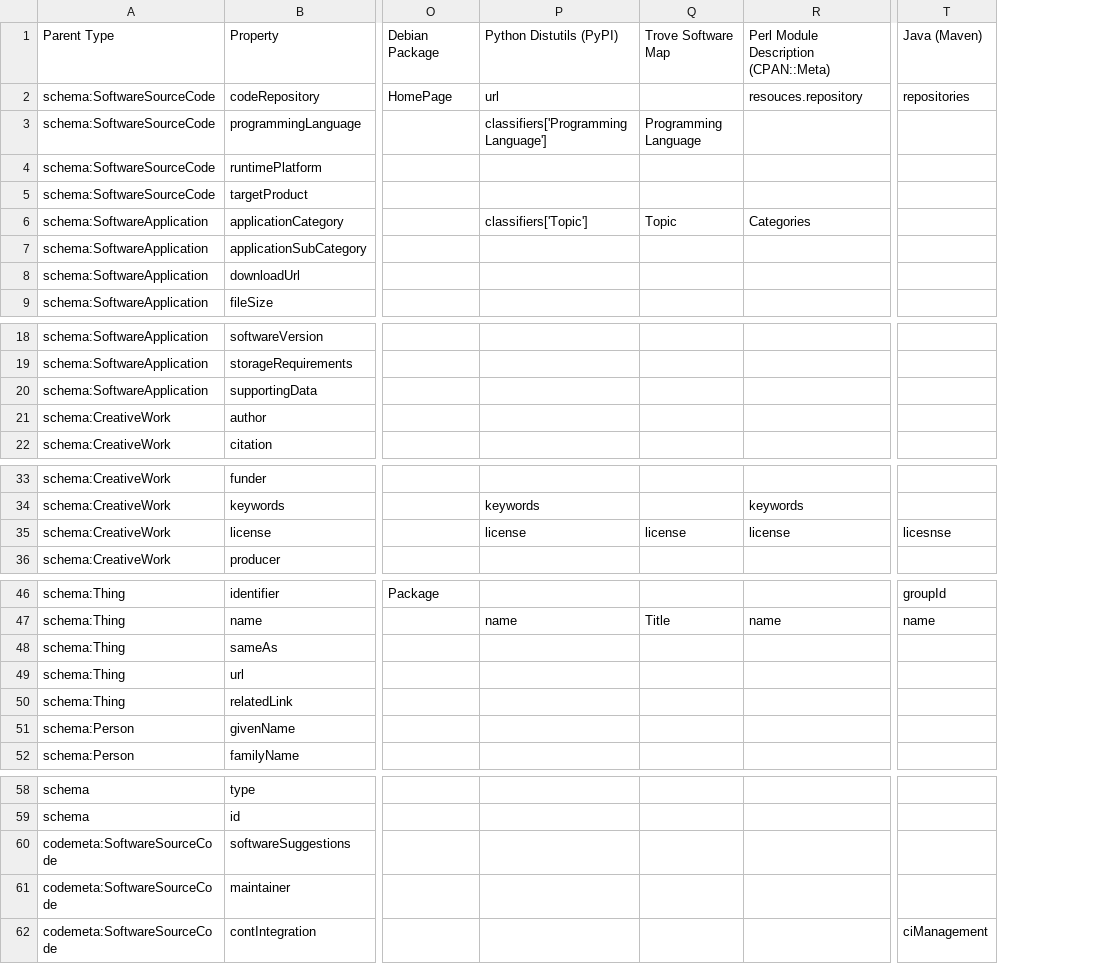
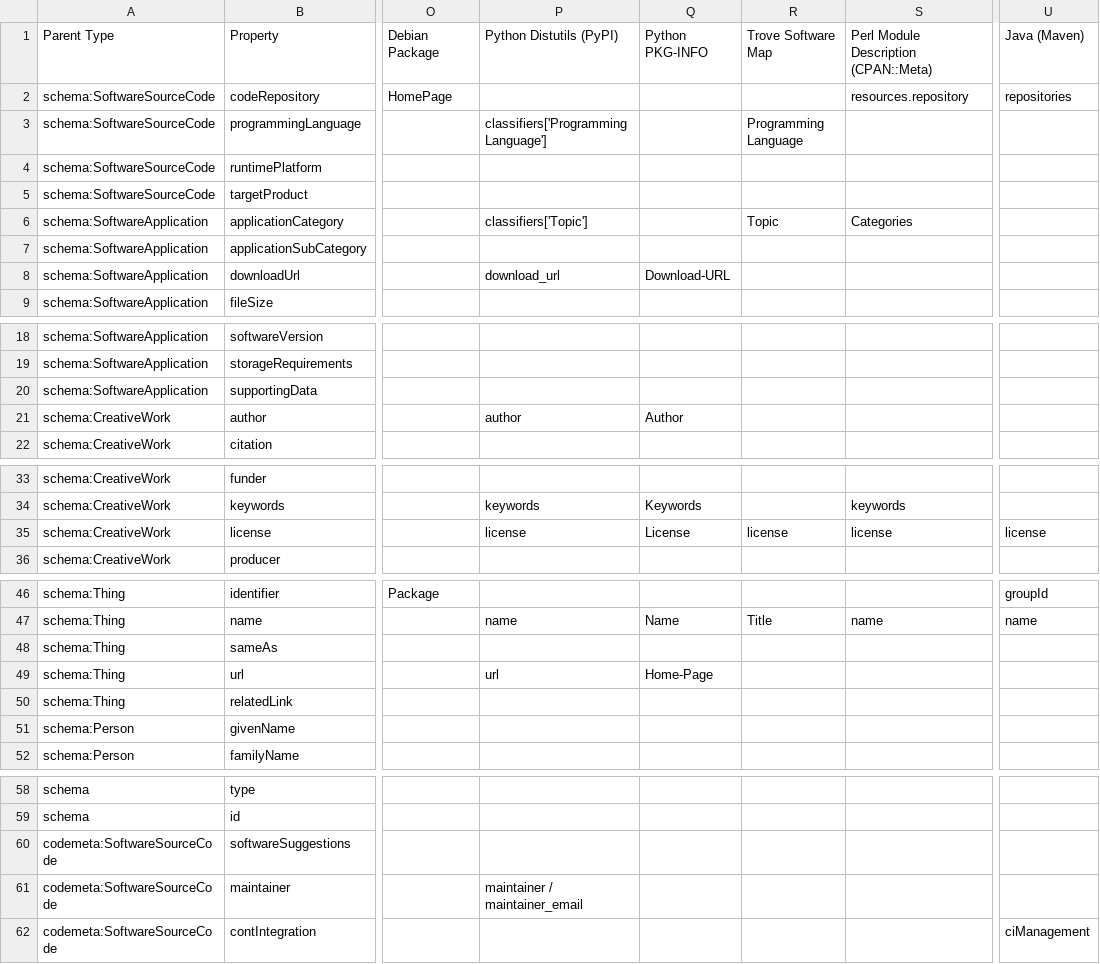
Before and after one commit to SoftwareHeritage/swh-indexer, a CSV file: swh/indexer/data/codemeta/crosswalk.csv, drawn as a sheet; only a part is shown, gaps mark what is left out; addresses are those after the commit; the diff names each change by its address in the sheet, - before the commit and + after, or states it on an @@ line.

Commit message:
Update crosswalk.csv.

```diff
--- a/swh/indexer/data/codemeta/crosswalk.csv
+++ b/swh/indexer/data/codemeta/crosswalk.csv
+column Q, rows 1-8: Python PKG-INFO |  |  |  |  |  |  | Download-URL; row 21: Author; rows 34-35: Keywords | License; rows 47-49: Name |  | Home-Page
-P2: url
+P2: (empty)
-S2: resouces.repository
+S2: resources.repository
-P8: (empty)
+P8: download_url
-P21: (empty)
+P21: author
-U35: licesnse
+U35: license
-P49: (empty)
+P49: url
-P61: (empty)
+P61: maintainer / maintainer_email
```
